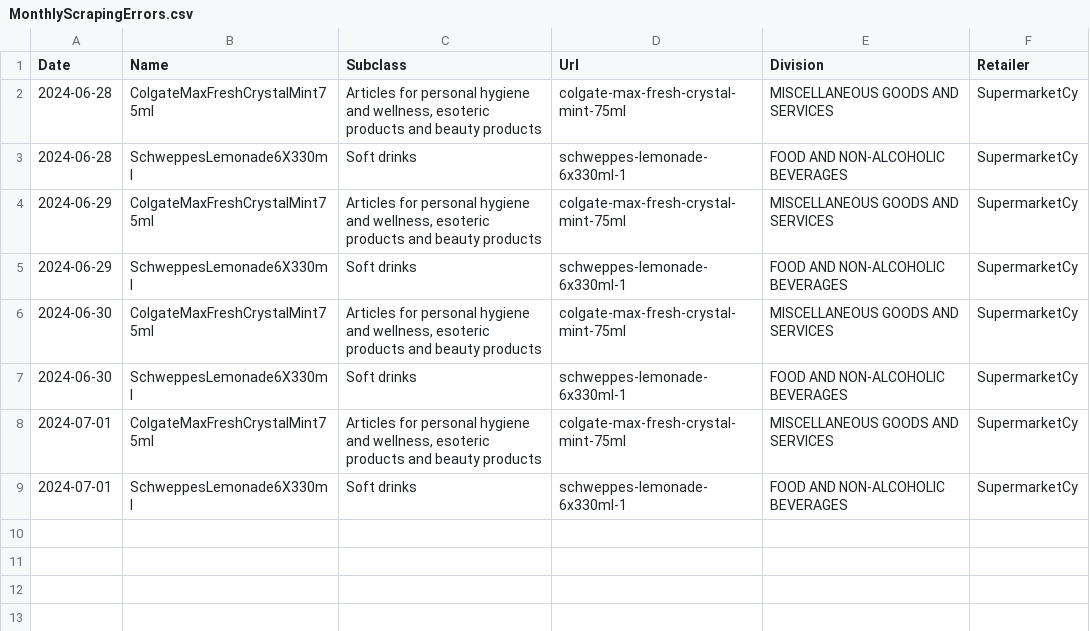
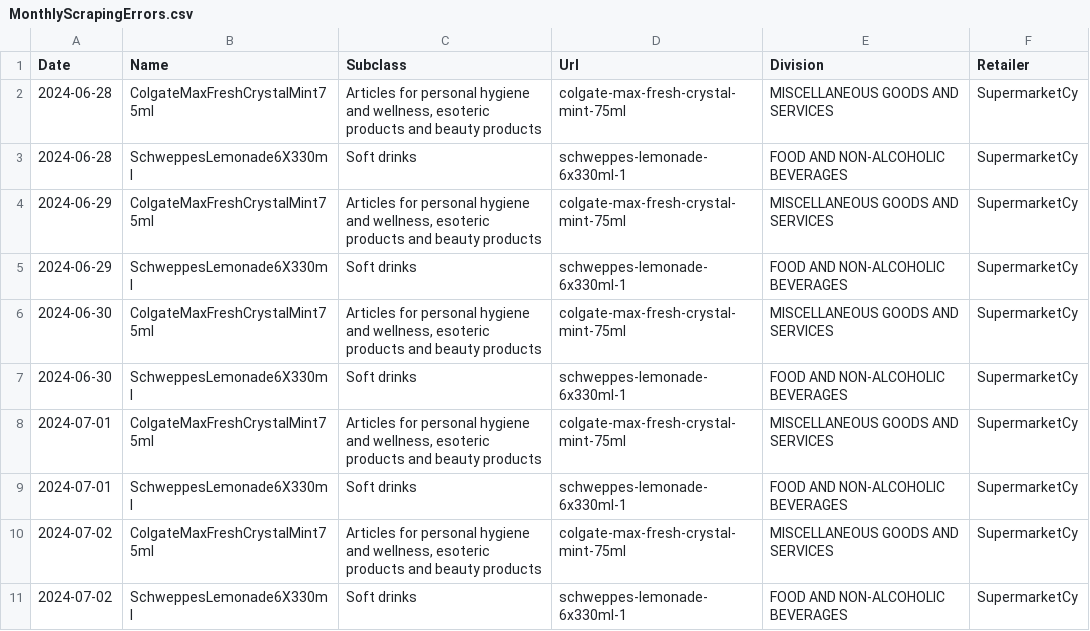
Before and after one commit to kvitalis/CyBPP, a CSV file: Datasets/MonthlyScrapingErrors.csv, drawn as a sheet.

Commit message:
Update MonthlyScrapingErrors.csv

```diff
--- a/Datasets/MonthlyScrapingErrors.csv
+++ b/Datasets/MonthlyScrapingErrors.csv
@@ -9 +9,3 @@ Date,Name,Subclass,Url,Division,Retailer
 2024-07-01,SchweppesLemonade6X330ml,Soft drinks,schweppes-lemonade-6x330ml-1,FOOD AND NON-ALCOHOLIC BEVERAGES,SupermarketCy
+2024-07-02,ColgateMaxFreshCrystalMint75ml,"Articles for personal hygiene and wellness, esoteric products and beauty products",colgate-max-fresh-crystal-mint-75ml,MISCELLANEOUS GOODS AND SERVICES,SupermarketCy
+2024-07-02,SchweppesLemonade6X330ml,Soft drinks,schweppes-lemonade-6x330ml-1,FOOD AND NON-ALCOHOLIC BEVERAGES,SupermarketCy
```
